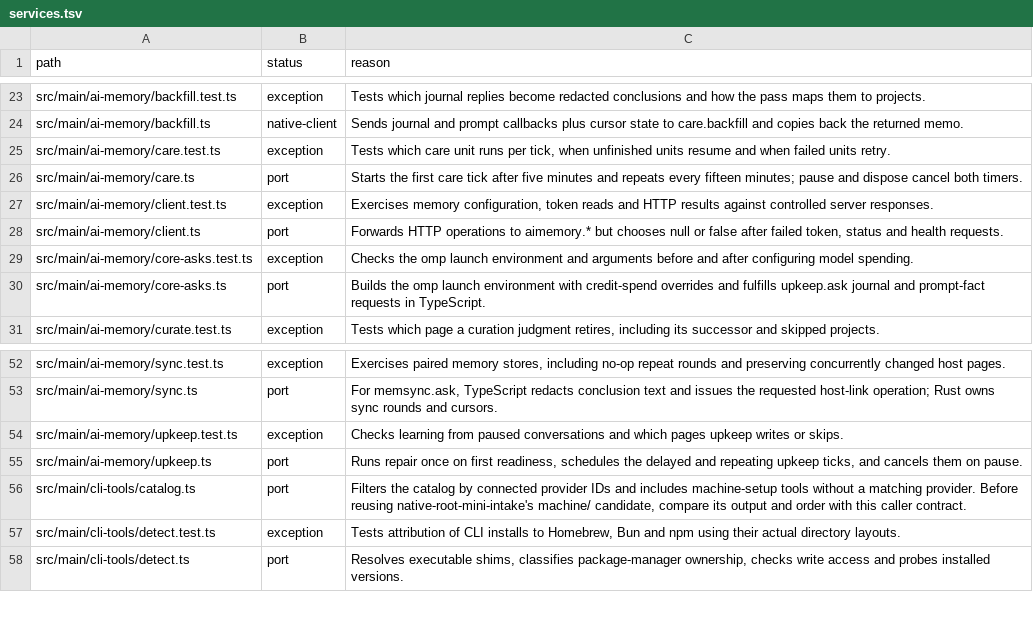
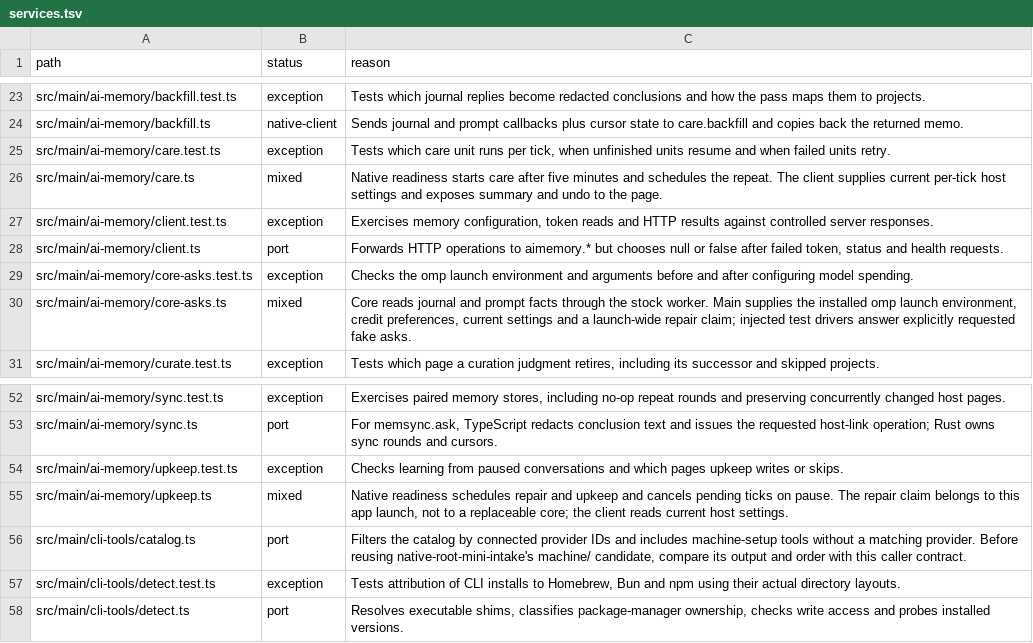
Before and after one commit to seuput-inc/ompdesk, a TSV file: docs/rust-inventory/services.tsv, drawn as a sheet; only a part is shown, gaps mark what is left out.

Commit message:
refactor(memory): schedule upkeep and care from native readiness

```diff
--- a/docs/rust-inventory/services.tsv
+++ b/docs/rust-inventory/services.tsv
@@ -25,3 +25,3 @@ src/main/ai-memory/backfill.ts	native-client	Sends journal and prompt callbacks
 src/main/ai-memory/care.test.ts	exception	Tests which care unit runs per tick, when unfinished units resume and when failed units retry.
-src/main/ai-memory/care.ts	port	Starts the first care tick after five minutes and repeats every fifteen minutes; pause and dispose cancel both timers.
+src/main/ai-memory/care.ts	mixed	Native readiness starts care after five minutes and schedules the repeat. The client supplies current per-tick host settings and exposes summary and undo to the page.
 src/main/ai-memory/client.test.ts	exception	Exercises memory configuration, token reads and HTTP results against controlled server responses.
@@ -29,3 +29,3 @@ src/main/ai-memory/client.ts	port	Forwards HTTP operations to aimemory.* but cho
 src/main/ai-memory/core-asks.test.ts	exception	Checks the omp launch environment and arguments before and after configuring model spending.
-src/main/ai-memory/core-asks.ts	port	Builds the omp launch environment with credit-spend overrides and fulfills upkeep.ask journal and prompt-fact requests in TypeScript.
+src/main/ai-memory/core-asks.ts	mixed	Core reads journal and prompt facts through the stock worker. Main supplies the installed omp launch environment, credit preferences, current settings and a launch-wide repair claim; injected test drivers answer explicitly requested fake asks.
 src/main/ai-memory/curate.test.ts	exception	Tests which page a curation judgment retires, including its successor and skipped projects.
@@ -54,3 +54,3 @@ src/main/ai-memory/sync.ts	port	For memsync.ask, TypeScript redacts conclusion t
 src/main/ai-memory/upkeep.test.ts	exception	Checks learning from paused conversations and which pages upkeep writes or skips.
-src/main/ai-memory/upkeep.ts	port	Runs repair once on first readiness, schedules the delayed and repeating upkeep ticks, and cancels them on pause.
+src/main/ai-memory/upkeep.ts	mixed	Native readiness schedules repair and upkeep and cancels pending ticks on pause. The repair claim belongs to this app launch, not to a replaceable core; the client reads current host settings.
 src/main/cli-tools/catalog.ts	port	Filters the catalog by connected provider IDs and includes machine-setup tools without a matching provider. Before reusing native-root-mini-intake's machine/ candidate, compare its output and order with this caller contract.
```
Also changed, not shown: 11 other files.
